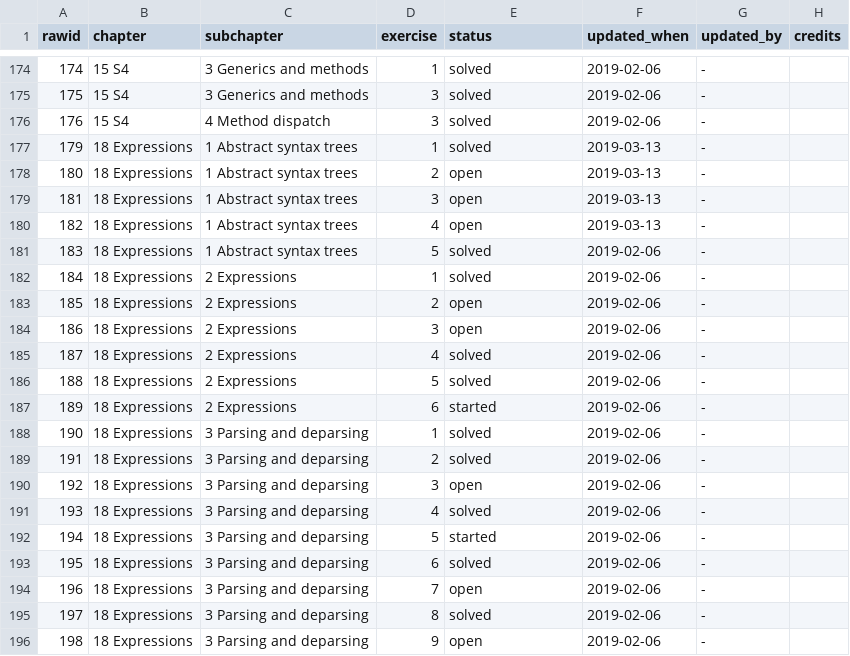
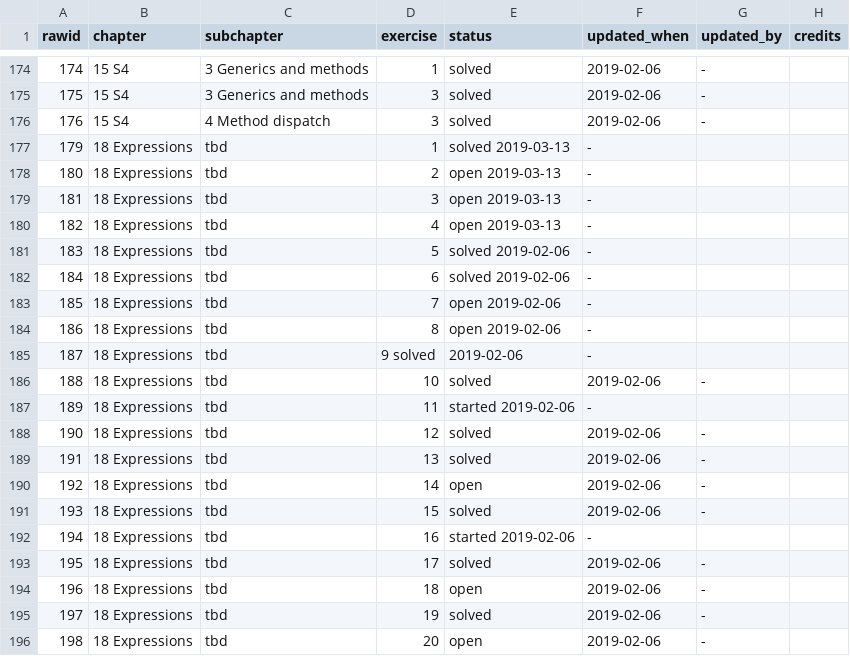
Before and after one commit to Tazinho/Advanced-R-Solutions, a CSV file: progress_data.csv, drawn as a sheet; only a part is shown, gaps mark what is left out; the diff covers the shown part only.

Commit message:
#152 Sync Expressions Monitoring

```diff
--- a/progress_data.csv
+++ b/progress_data.csv
@@ -176,21 +176,21 @@ rawid	chapter	subchapter	exercise	status	updated_when	updated_by	credits
 176	15 S4	4 Method dispatch	3	solved	2019-02-06	-	
-179	18 Expressions	1 Abstract syntax trees	 1	solved	2019-03-13	-	
-180	18 Expressions	1 Abstract syntax trees	 2	open	2019-03-13	-	
-181	18 Expressions	1 Abstract syntax trees	 3	open	2019-03-13	-	
-182	18 Expressions	1 Abstract syntax trees	 4	open	2019-03-13	-	
-183	18 Expressions	1 Abstract syntax trees	 5	solved	2019-02-06	-	
-184	18 Expressions	2 Expressions	1	 solved	2019-02-06	-	
-185	18 Expressions	2 Expressions	2	 open	2019-02-06	-	
-186	18 Expressions	2 Expressions	3	 open	2019-02-06	-	
-187	18 Expressions	2 Expressions	4	 solved	2019-02-06	-	
-188	18 Expressions	2 Expressions	5	 solved	2019-02-06	-	
-189	18 Expressions	2 Expressions	6	 started	2019-02-06	-	
-190	18 Expressions	3 Parsing and deparsing	 1	 solved	2019-02-06	-	
-191	18 Expressions	3 Parsing and deparsing	 2	 solved	2019-02-06	-	
-192	18 Expressions	3 Parsing and deparsing	 3	 open	2019-02-06	-	
-193	18 Expressions	3 Parsing and deparsing	 4	 solved	2019-02-06	-	
-194	18 Expressions	3 Parsing and deparsing	 5	 started	2019-02-06	-	
-195	18 Expressions	3 Parsing and deparsing	 6	 solved	2019-02-06	-	
-196	18 Expressions	3 Parsing and deparsing	 7	 open	2019-02-06	-	
-197	18 Expressions	3 Parsing and deparsing	 8	 solved	2019-02-06	-	
-198	18 Expressions	3 Parsing and deparsing	 9	 open	2019-02-06	-	
+179	18 Expressions	tbd	 1	solved 2019-03-13	-	
+180	18 Expressions	tbd	 2	open 2019-03-13	-	
+181	18 Expressions	tbd	 3	open 2019-03-13	-	
+182	18 Expressions	tbd	 4	open 2019-03-13	-	
+183	18 Expressions	tbd	 5	solved 2019-02-06	-	
+184	18 Expressions	tbd	 6	solved 2019-02-06	-	
+185	18 Expressions	tbd	 7	open 2019-02-06	-	
+186	18 Expressions	tbd	 8	open 2019-02-06	-	
+187	18 Expressions	tbd	 9  solved	2019-02-06	-	
+188	18 Expressions	tbd	 10	 solved	2019-02-06	-	
+189	18 Expressions	tbd	 11	 started 2019-02-06	-	
+190	18 Expressions	tbd	 12	 solved	2019-02-06	-	
+191	18 Expressions	tbd	 13	 solved	2019-02-06	-	
+192	18 Expressions	tbd	 14	 open	2019-02-06	-	
+193	18 Expressions	tbd	 15	 solved	2019-02-06	-	
+194	18 Expressions	tbd	 16	 started 2019-02-06	-	
+195	18 Expressions	tbd	 17	 solved	2019-02-06	-	
+196	18 Expressions	tbd	 18	 open	2019-02-06	-	
+197	18 Expressions	tbd	 19	 solved	2019-02-06	-	
+198	18 Expressions	tbd	 20	 open	2019-02-06	-	
```
Also changed, not shown: 10 edited cells elsewhere in this file.
